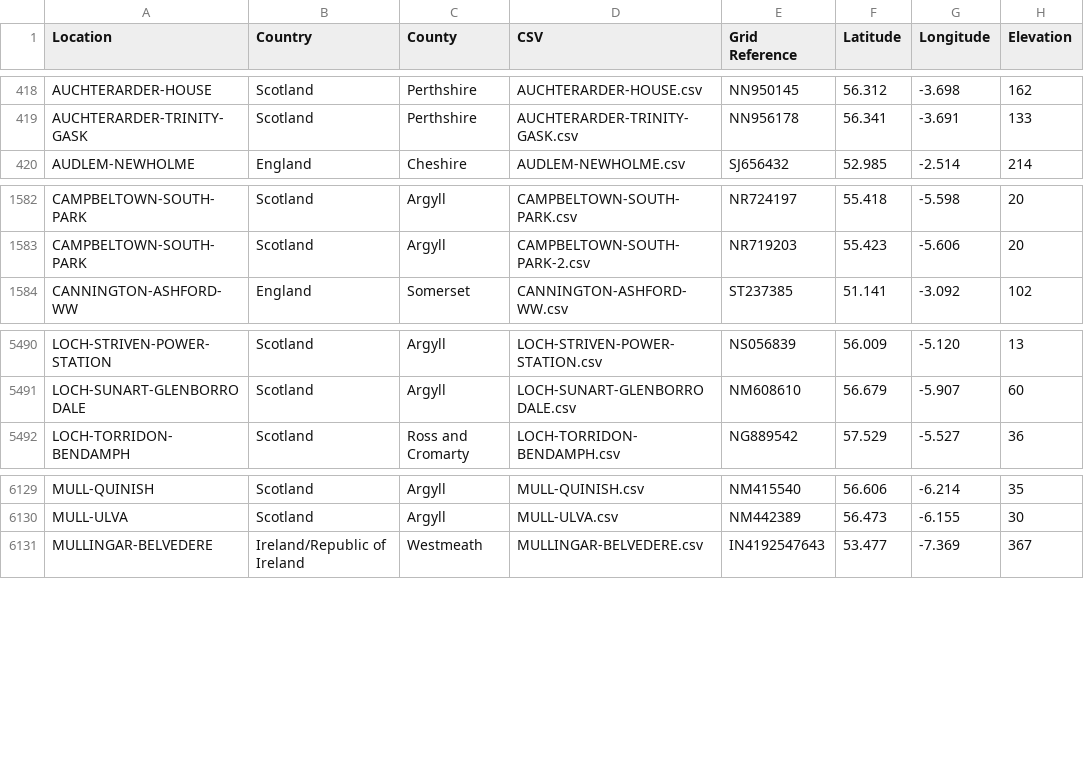
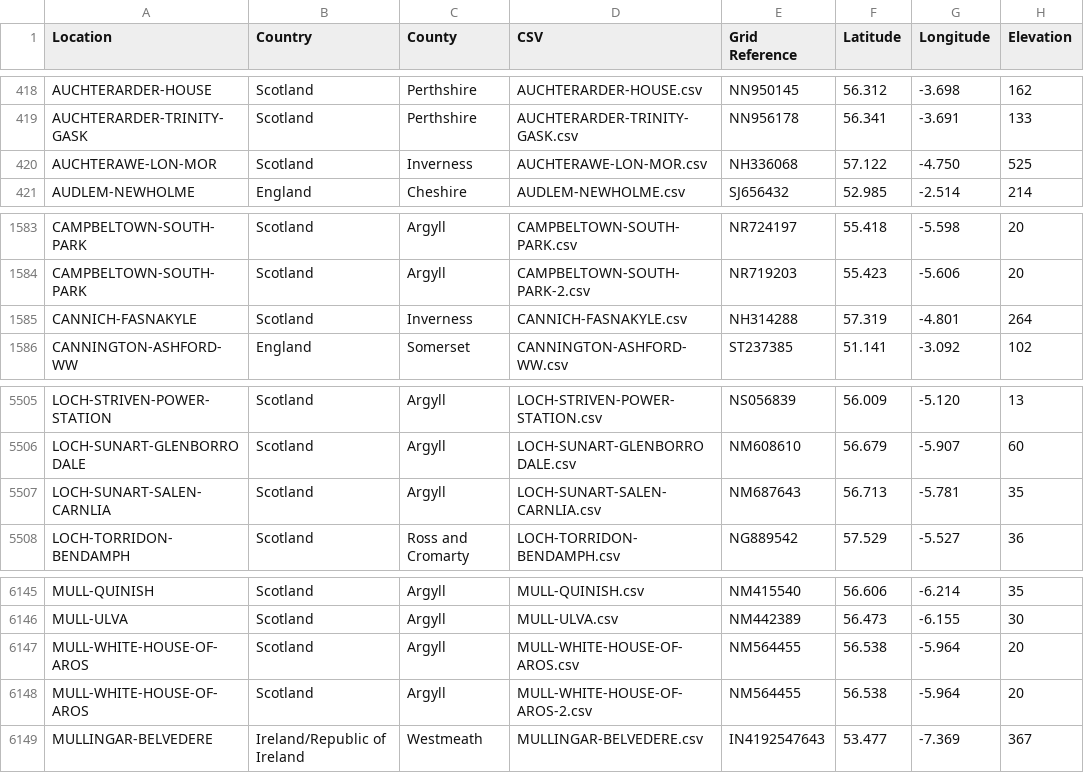
Before and after one commit to rjmeats/BritishRainfall, a CSV file: Locations/Rainfall-Rescue-Grid-Refs.csv, drawn as a sheet; only a part is shown, gaps mark what is left out; the diff covers the shown part only; the diff names each change by its address in the sheet, - before the commit and + after, or states it on an @@ line.

```diff
--- a/Locations/Rainfall-Rescue-Grid-Refs.csv
+++ b/Locations/Rainfall-Rescue-Grid-Refs.csv
+row 420: AUCHTERAWE-LON-MOR | Scotland | Inverness | AUCHTERAWE-LON-MOR.csv | NH336068 | 57.122 | -4.750 | 525
+row 1585: CANNICH-FASNAKYLE | Scotland | Inverness | CANNICH-FASNAKYLE.csv | NH314288 | 57.319 | -4.801 | 264
+row 5507: LOCH-SUNART-SALEN-CARNLIA | Scotland | Argyll | LOCH-SUNART-SALEN-CARNLIA.csv | NM687643 | 56.713 | -5.781 | 35
+row 6147: MULL-WHITE-HOUSE-OF-AROS | Scotland | Argyll | MULL-WHITE-HOUSE-OF-AROS.csv | NM564455 | 56.538 | -5.964 | 20
+row 6148: MULL-WHITE-HOUSE-OF-AROS | Scotland | Argyll | MULL-WHITE-HOUSE-OF-AROS-2.csv | NM564455 | 56.538 | -5.964 | 20
```
Also changed, not shown: 13 added rows elsewhere in this file, Locations/Rainfall-Rescue-Concatenation-Summary.csv, 7 other files.
